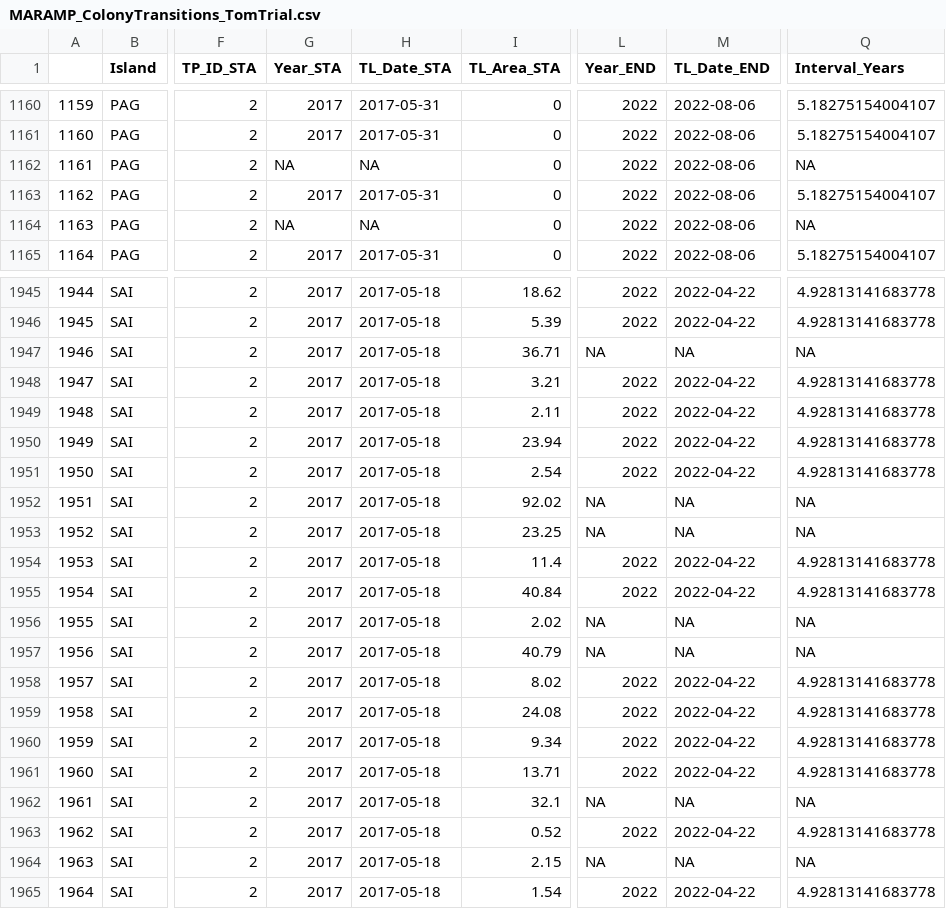
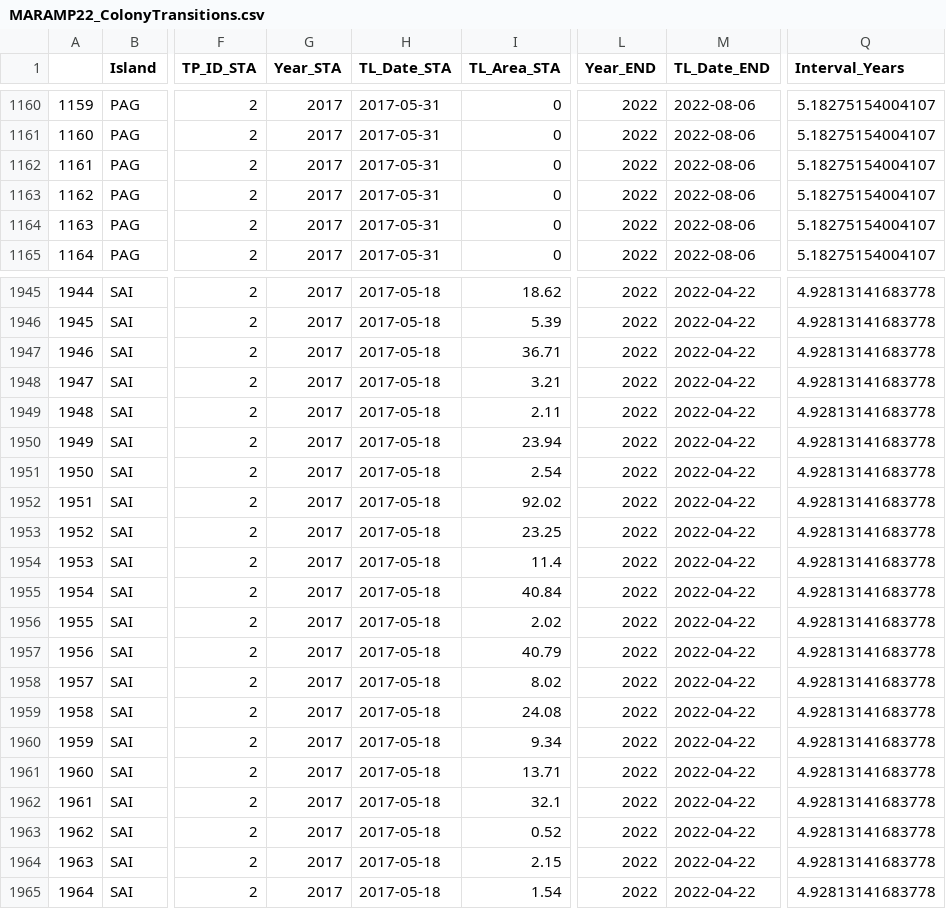
Before and after one commit to Camir314/PIFSC_VitalRates, a CSV file: CSV files/ColonyTransitions/MARAMP22_ColonyTransitions.csv (was CSV files/MARAMP_ColonyTransitions_TomTrial.csv), drawn as a sheet; only a part is shown, gaps mark what is left out; the diff covers the shown part only; the diff names each change by its address in the sheet, - before the commit and + after, or states it on an @@ line.

```diff
--- a/CSV files/MARAMP_ColonyTransitions_TomTrial.csv
+++ b/CSV files/ColonyTransitions/MARAMP22_ColonyTransitions.csv
-G1162 (Year_STA): NA
+G1162 (Year_STA): 2017
-H1162 (TL_Date_STA): NA
+H1162 (TL_Date_STA): 2017-05-31
-Q1162 (Interval_Years): NA
+Q1162 (Interval_Years): 5.18275154004107
-G1164 (Year_STA): NA
+G1164 (Year_STA): 2017
-H1164 (TL_Date_STA): NA
+H1164 (TL_Date_STA): 2017-05-31
-Q1164 (Interval_Years): NA
+Q1164 (Interval_Years): 5.18275154004107
-L1947 (Year_END): NA
+L1947 (Year_END): 2022
-M1947 (TL_Date_END): NA
+M1947 (TL_Date_END): 2022-04-22
-Q1947 (Interval_Years): NA
+Q1947 (Interval_Years): 4.92813141683778
-L1952:L1953 (Year_END): NA
+L1952:L1953 (Year_END): 2022
-M1952:M1953 (TL_Date_END): NA
+M1952:M1953 (TL_Date_END): 2022-04-22
-Q1952:Q1953 (Interval_Years): NA
+Q1952:Q1953 (Interval_Years): 4.92813141683778
-L1956:L1957 (Year_END): NA
+L1956:L1957 (Year_END): 2022
-M1956:M1957 (TL_Date_END): NA
+M1956:M1957 (TL_Date_END): 2022-04-22
-Q1956:Q1957 (Interval_Years): NA
+Q1956:Q1957 (Interval_Years): 4.92813141683778
-L1962 (Year_END): NA
+L1962 (Year_END): 2022
-M1962 (TL_Date_END): NA
+M1962 (TL_Date_END): 2022-04-22
-Q1962 (Interval_Years): NA
+Q1962 (Interval_Years): 4.92813141683778
-L1964 (Year_END): NA
+L1964 (Year_END): 2022
-M1964 (TL_Date_END): NA
+M1964 (TL_Date_END): 2022-04-22
-Q1964 (Interval_Years): NA
+Q1964 (Interval_Years): 4.92813141683778
```
Also changed, not shown: 24 edited cells elsewhere in this file, CSV files/ColonyLevel/ASRAMP23_VitalRates_colonylevel_CLEAN.csv, 28 other files.
